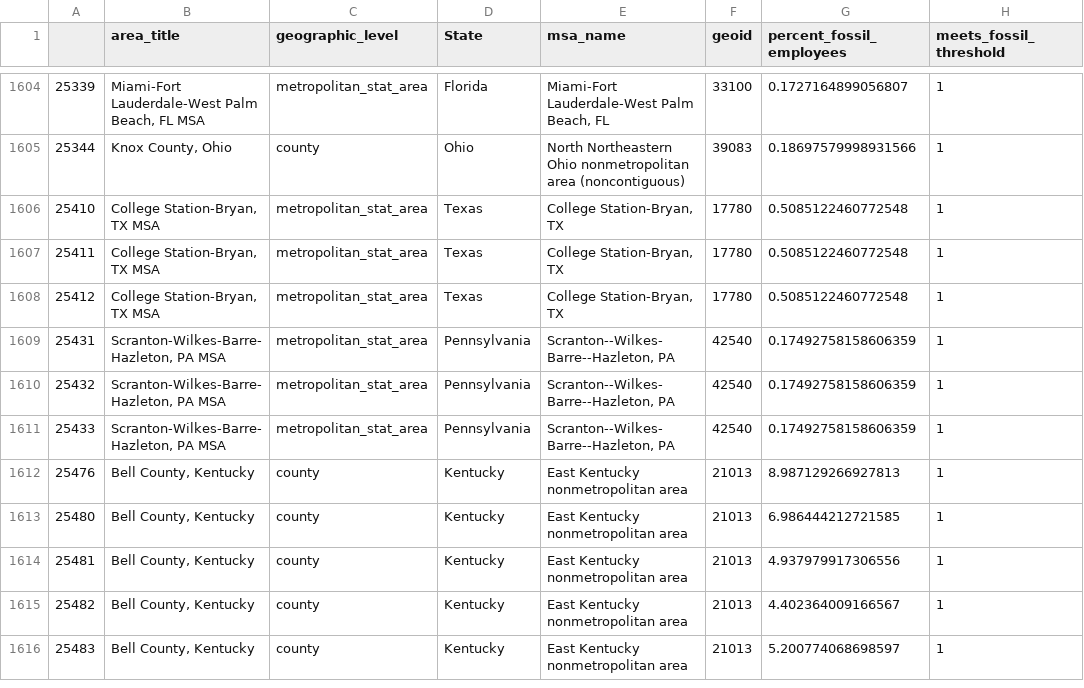
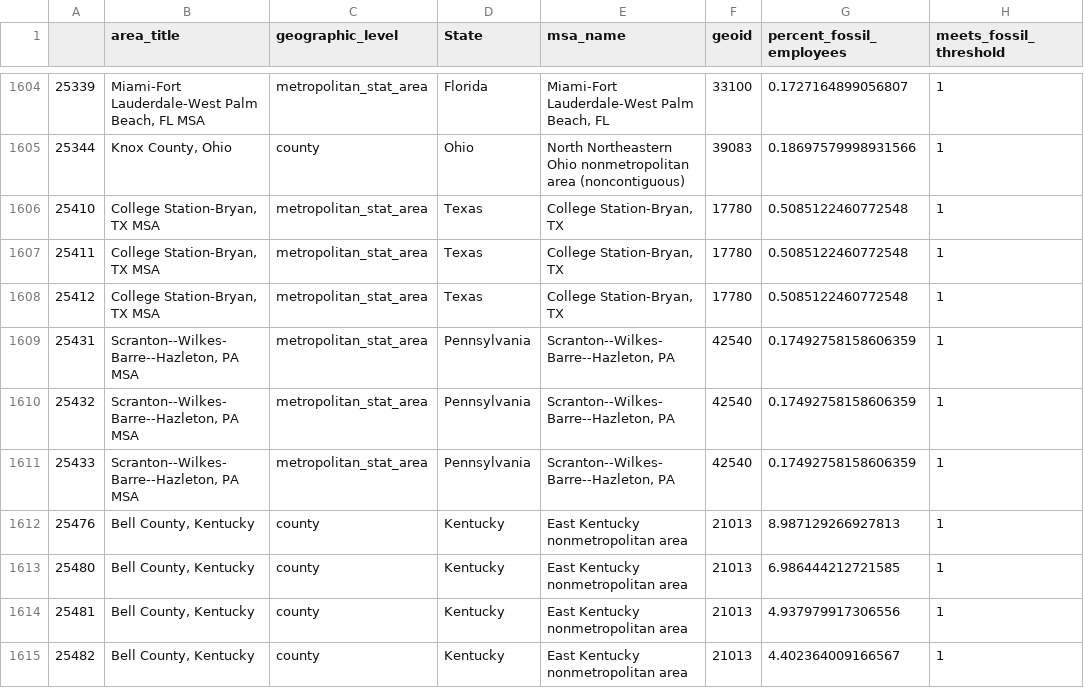
Before and after one commit to catalyst-cooperative/rmi-energy-communities, a CSV file: notebooks/files/qualifying_employment_areas.csv, drawn as a sheet; only a part is shown, gaps mark what is left out; the shorter side is filled out with more unchanged rows; the diff covers the shown part only; the diff names each change by its address in the sheet, - before the commit and + after, or states it on an @@ line.

```diff
--- a/notebooks/files/qualifying_employment_areas.csv
+++ b/notebooks/files/qualifying_employment_areas.csv
-B1609:B1611 (area_title): Scranton-Wilkes-Barre-Hazleton, PA MSA
+B1609:B1611 (area_title): Scranton--Wilkes-Barre--Hazleton, PA MSA
```
Also changed, not shown: 19 edited cells elsewhere in this file, 7 other files.
